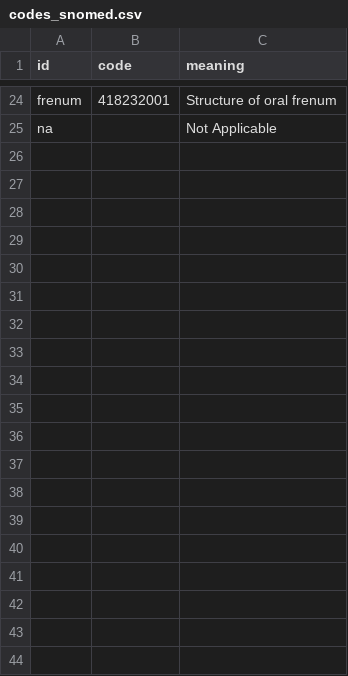
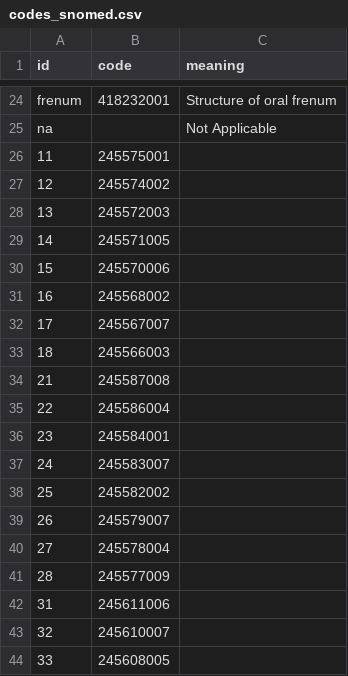
Before and after one commit to open-ortho/dent-oip, a CSV file: source/tables/codes_snomed.csv, drawn as a sheet; only a part is shown, gaps mark what is left out; the diff covers the shown part only.

Commit message:
Add tooth codes.

```diff
--- a/source/tables/codes_snomed.csv
+++ b/source/tables/codes_snomed.csv
@@ -25 +25,20 @@ frenum,418232001,Structure of oral frenum
 na,,Not Applicable
+11,245575001,
+12,245574002,
+13,245572003,
+14,245571005,
+15,245570006,
+16,245568002,
+17,245567007,
+18,245566003,
+21,245587008,
+22,245586004,
+23,245584001,
+24,245583007,
+25,245582002,
+26,245579007,
+27,245578004,
+28,245577009,
+31,245611006,
+32,245610007,
+33,245608005,
```
Also changed, not shown: 33 added rows elsewhere in this file.
